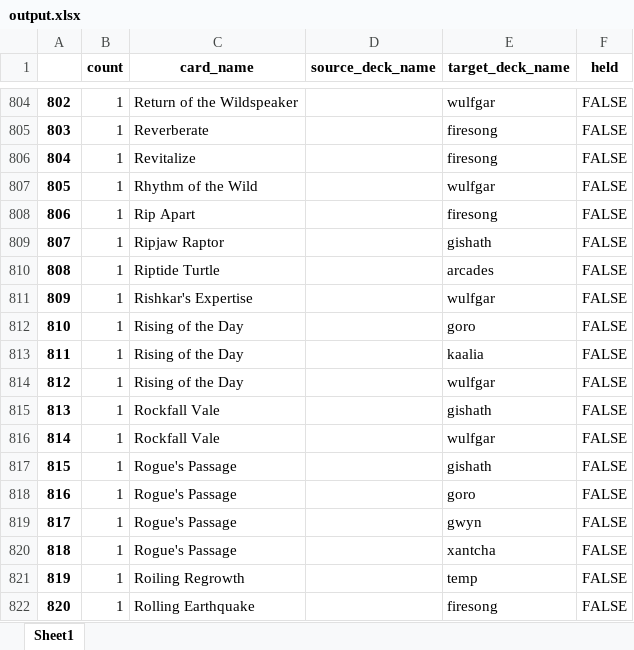
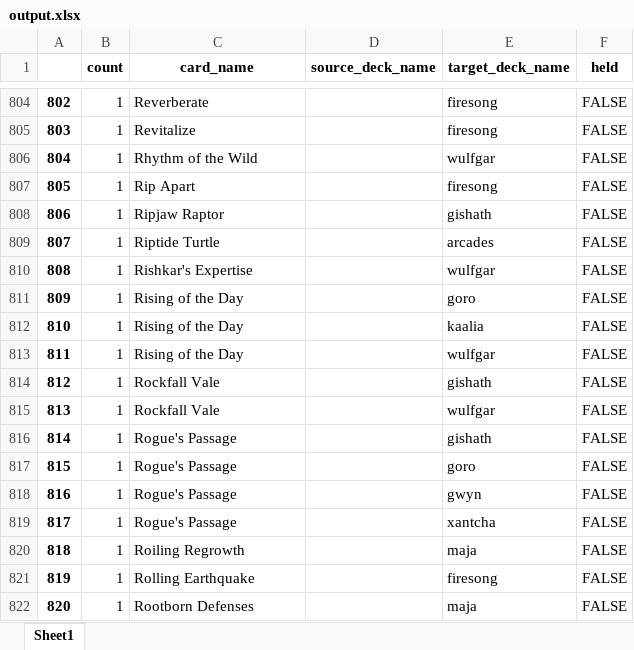
Before and after one commit to rm2631/EDHRemixer, an Excel workbook: output.xlsx, sheet Sheet1, drawn as a sheet; only a part is shown, gaps mark what is left out; values as stored, in another font and other column widths than the file's, no borders; the diff covers the shown part only; the diff names each change by its address in the sheet, - before the commit and + after, or states it on an @@ line.

Commit message:
Update card and item lists

```diff
--- a/output.xlsx (sheet Sheet1)
+++ b/output.xlsx (sheet Sheet1)
-C804 (card_name): Return of the Wildspeaker
+C804 (card_name): Reverberate
-E804 (target_deck_name): wulfgar
+E804 (target_deck_name): firesong
-C805 (card_name): Reverberate
+C805 (card_name): Revitalize
-C806 (card_name): Revitalize
+C806 (card_name): Rhythm of the Wild
-E806 (target_deck_name): firesong
+E806 (target_deck_name): wulfgar
-C807 (card_name): Rhythm of the Wild
+C807 (card_name): Rip Apart
-E807 (target_deck_name): wulfgar
+E807 (target_deck_name): firesong
-C808 (card_name): Rip Apart
+C808 (card_name): Ripjaw Raptor
-E808 (target_deck_name): firesong
+E808 (target_deck_name): gishath
-C809 (card_name): Ripjaw Raptor
+C809 (card_name): Riptide Turtle
-E809 (target_deck_name): gishath
+E809 (target_deck_name): arcades
-C810 (card_name): Riptide Turtle
+C810 (card_name): Rishkar's Expertise
-E810 (target_deck_name): arcades
+E810 (target_deck_name): wulfgar
-C811 (card_name): Rishkar's Expertise
+C811 (card_name): Rising of the Day
-E811 (target_deck_name): wulfgar
+E811 (target_deck_name): goro
-E812 (target_deck_name): goro
+E812 (target_deck_name): kaalia
-E813 (target_deck_name): kaalia
+E813 (target_deck_name): wulfgar
-C814 (card_name): Rising of the Day
+C814 (card_name): Rockfall Vale
-E814 (target_deck_name): wulfgar
+E814 (target_deck_name): gishath
-E815 (target_deck_name): gishath
+E815 (target_deck_name): wulfgar
-C816 (card_name): Rockfall Vale
+C816 (card_name): Rogue's Passage
-E816 (target_deck_name): wulfgar
+E816 (target_deck_name): gishath
-E817 (target_deck_name): gishath
+E817 (target_deck_name): goro
-E818 (target_deck_name): goro
+E818 (target_deck_name): gwyn
-E819 (target_deck_name): gwyn
+E819 (target_deck_name): xantcha
-C820 (card_name): Rogue's Passage
+C820 (card_name): Roiling Regrowth
-E820 (target_deck_name): xantcha
+E820 (target_deck_name): maja
-C821 (card_name): Roiling Regrowth
+C821 (card_name): Rolling Earthquake
-E821 (target_deck_name): temp
+E821 (target_deck_name): firesong
-C822 (card_name): Rolling Earthquake
+C822 (card_name): Rootborn Defenses
-E822 (target_deck_name): firesong
+E822 (target_deck_name): maja
```
Also changed, not shown: 435 edited cells elsewhere in this sheet, 4 other files.
